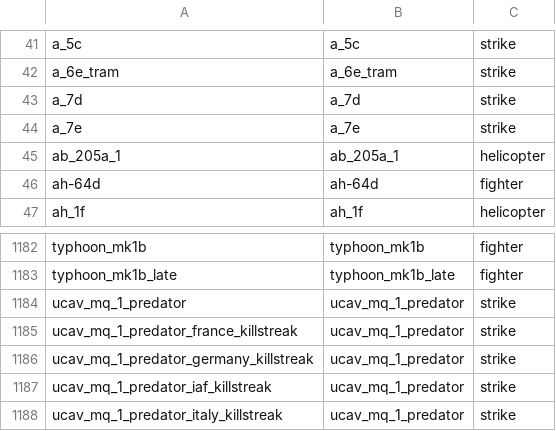
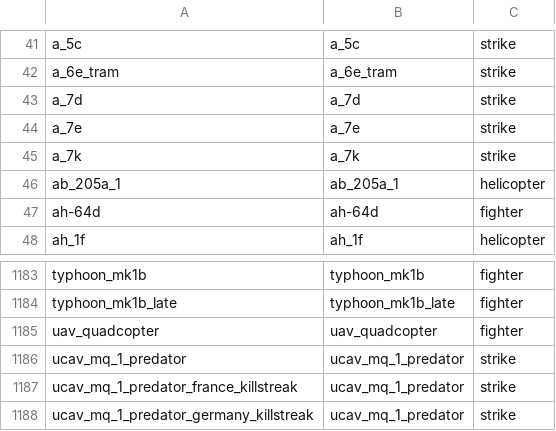
Before and after one commit to MeSoftHorny/WTRTI-Data, a CSV file: FM/fm_names_db.csv, drawn as a sheet; only a part is shown, gaps mark what is left out; the shorter side is filled out with more unchanged rows; the diff names each change by its address in the sheet, - before the commit and + after, or states it on an @@ line.

```diff
--- a/FM/fm_names_db.csv
+++ b/FM/fm_names_db.csv
+row 45: a_7k | a_7k | strike
+row 1185: uav_quadcopter | uav_quadcopter | fighter
```
Also changed, not shown: FM/fm_data_db.csv, 1 other file.
